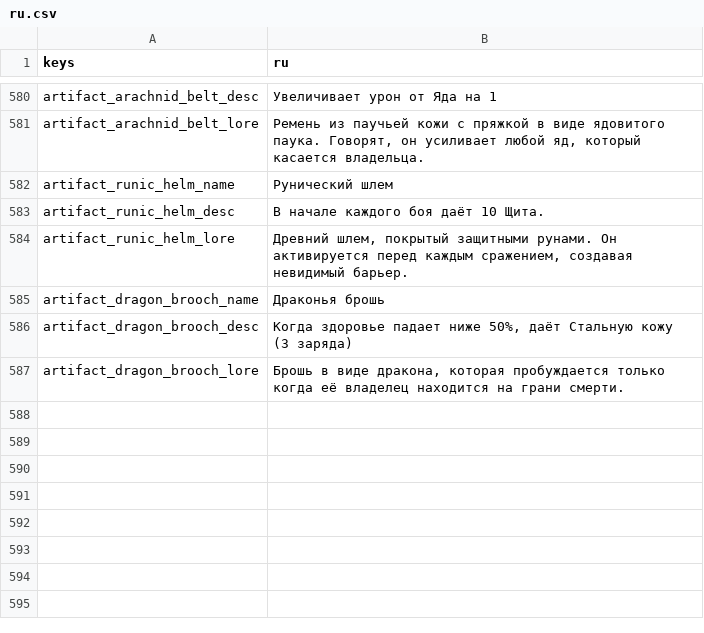
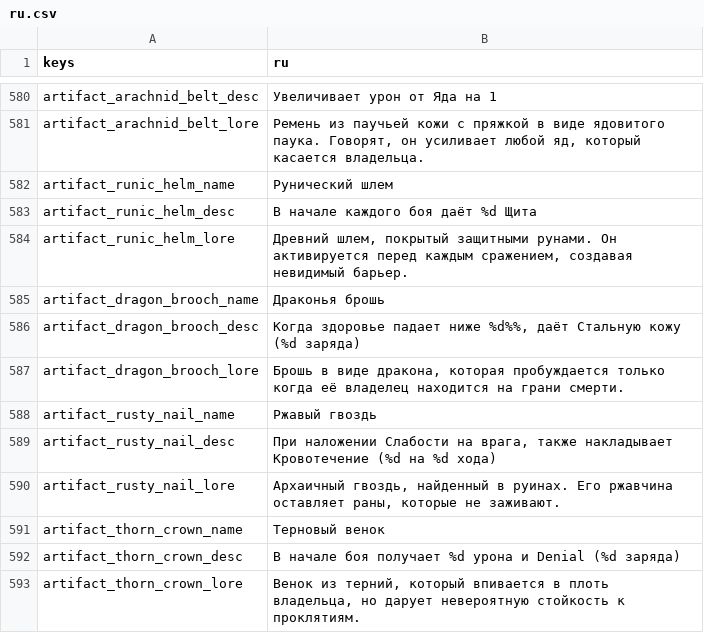
Before and after one commit to Bineev/crawler26, a CSV file: localization/ru.csv, drawn as a sheet; only a part is shown, gaps mark what is left out; the diff names each change by its address in the sheet, - before the commit and + after, or states it on an @@ line.

Commit message:
add few artifacts

```diff
--- a/localization/ru.csv
+++ b/localization/ru.csv
-B583 (ru): В начале каждого боя даёт 10 Щита.
+B583 (ru): В начале каждого боя даёт %d Щита
-B586 (ru): …падает ниже 50%, даёт Стальную кожу (3 заряда)
+B586 (ru): …падает ниже %d%%, даёт Стальную кожу (%d заряда)
+row 588: artifact_rusty_nail_name | Ржавый гвоздь
+row 589: artifact_rusty_nail_desc | При наложении Слабости на врага, также накладывает Кровотечение (%d на %d хода)
+row 590: artifact_rusty_nail_lore | Архаичный гвоздь, найденный в руинах. Его ржавчина оставляет раны, которые не заживают.
+row 591: artifact_thorn_crown_name | Терновый венок
+row 592: artifact_thorn_crown_desc | В начале боя получает %d урона и Denial (%d заряда)
+row 593: artifact_thorn_crown_lore | Венок из терний, который впивается в плоть владельца, но дарует невероятную стойкость к проклятиям.
```
Also changed, not shown: localization/en.csv, 11 other files.
